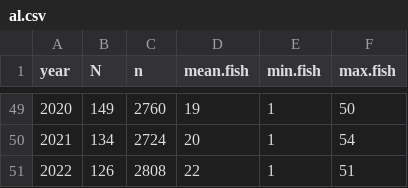
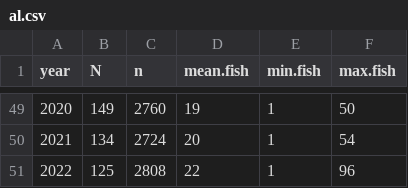
Before and after one commit to iml-mackerel/02.0_catch-at-age, a CSV file: csv/2022/al.csv, drawn as a sheet; only a part is shown, gaps mark what is left out.

```diff
--- a/csv/2022/al.csv
+++ b/csv/2022/al.csv
@@ -50,2 +50,2 @@
 2021,134,2724,20,1,54
-2022,126,2808,22,1,51
+2022,125,2808,22,1,96
```
Also changed, not shown: 46 other files.
